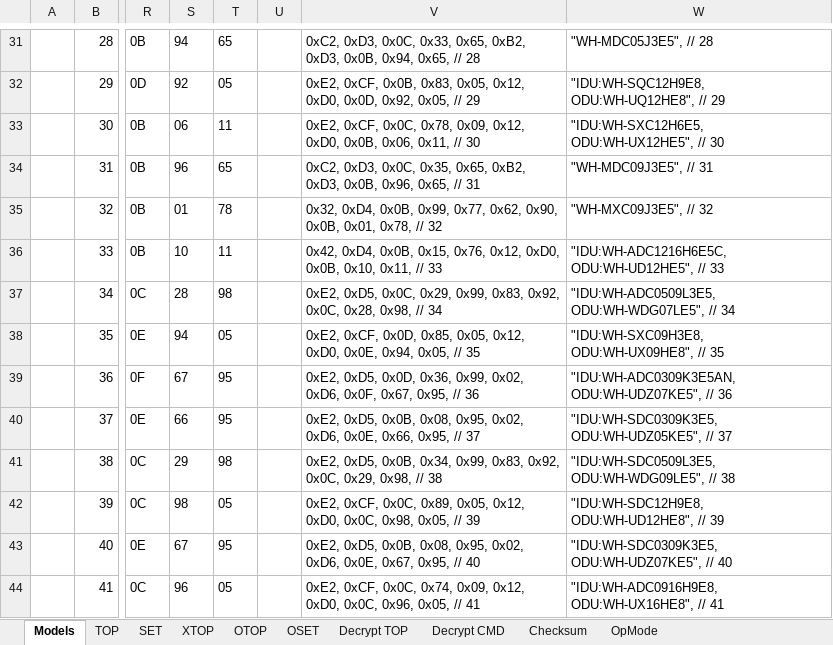
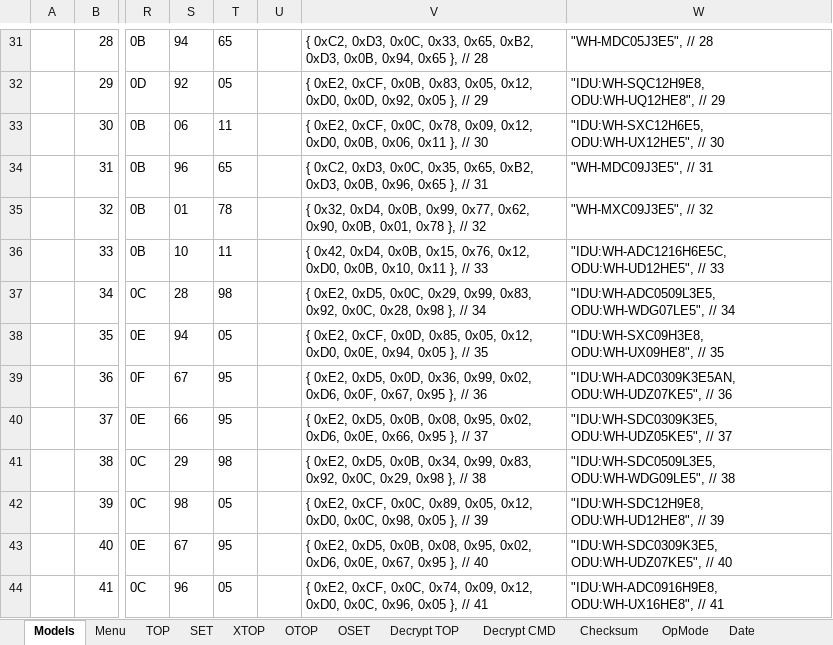
Before and after one commit to psopso/esphome_components, an Excel workbook: prototypes/panasonic_heatpump/heishamon_decode.xlsx, sheet Models, drawn as a sheet; only a part is shown, gaps mark what is left out; values as stored, in another font and other column widths than the file's, no borders; the diff covers the shown part only; the diff names each change by its address in the sheet, - before the commit and + after, or states it on an @@ line.

```diff
--- a/prototypes/panasonic_heatpump/heishamon_decode.xlsx (sheet Models)
+++ b/prototypes/panasonic_heatpump/heishamon_decode.xlsx (sheet Models)
+sheet tab: Menu
+sheet tab: Date
-V31: 0xC2, 0xD3, 0x0C, 0x33, 0x65, 0xB2, 0xD3, 0x0B, 0x94, 0x65, // 28
+V31: { 0xC2, 0xD3, 0x0C, 0x33, 0x65, 0xB2, 0xD3, 0x0B, 0x94, 0x65 }, // 28
-V32: 0xE2, 0xCF, 0x0B, 0x83, 0x05, 0x12, 0xD0, 0x0D, 0x92, 0x05, // 29
+V32: { 0xE2, 0xCF, 0x0B, 0x83, 0x05, 0x12, 0xD0, 0x0D, 0x92, 0x05 }, // 29
-V33: 0xE2, 0xCF, 0x0C, 0x78, 0x09, 0x12, 0xD0, 0x0B, 0x06, 0x11, // 30
+V33: { 0xE2, 0xCF, 0x0C, 0x78, 0x09, 0x12, 0xD0, 0x0B, 0x06, 0x11 }, // 30
-V34: 0xC2, 0xD3, 0x0C, 0x35, 0x65, 0xB2, 0xD3, 0x0B, 0x96, 0x65, // 31
+V34: { 0xC2, 0xD3, 0x0C, 0x35, 0x65, 0xB2, 0xD3, 0x0B, 0x96, 0x65 }, // 31
-V35: 0x32, 0xD4, 0x0B, 0x99, 0x77, 0x62, 0x90, 0x0B, 0x01, 0x78, // 32
+V35: { 0x32, 0xD4, 0x0B, 0x99, 0x77, 0x62, 0x90, 0x0B, 0x01, 0x78 }, // 32
-V36: 0x42, 0xD4, 0x0B, 0x15, 0x76, 0x12, 0xD0, 0x0B, 0x10, 0x11, // 33
+V36: { 0x42, 0xD4, 0x0B, 0x15, 0x76, 0x12, 0xD0, 0x0B, 0x10, 0x11 }, // 33
-V37: 0xE2, 0xD5, 0x0C, 0x29, 0x99, 0x83, 0x92, 0x0C, 0x28, 0x98, // 34
+V37: { 0xE2, 0xD5, 0x0C, 0x29, 0x99, 0x83, 0x92, 0x0C, 0x28, 0x98 }, // 34
-V38: 0xE2, 0xCF, 0x0D, 0x85, 0x05, 0x12, 0xD0, 0x0E, 0x94, 0x05, // 35
+V38: { 0xE2, 0xCF, 0x0D, 0x85, 0x05, 0x12, 0xD0, 0x0E, 0x94, 0x05 }, // 35
-V39: 0xE2, 0xD5, 0x0D, 0x36, 0x99, 0x02, 0xD6, 0x0F, 0x67, 0x95, // 36
+V39: { 0xE2, 0xD5, 0x0D, 0x36, 0x99, 0x02, 0xD6, 0x0F, 0x67, 0x95 }, // 36
-V40: 0xE2, 0xD5, 0x0B, 0x08, 0x95, 0x02, 0xD6, 0x0E, 0x66, 0x95, // 37
+V40: { 0xE2, 0xD5, 0x0B, 0x08, 0x95, 0x02, 0xD6, 0x0E, 0x66, 0x95 }, // 37
-V41: 0xE2, 0xD5, 0x0B, 0x34, 0x99, 0x83, 0x92, 0x0C, 0x29, 0x98, // 38
+V41: { 0xE2, 0xD5, 0x0B, 0x34, 0x99, 0x83, 0x92, 0x0C, 0x29, 0x98 }, // 38
-V42: 0xE2, 0xCF, 0x0C, 0x89, 0x05, 0x12, 0xD0, 0x0C, 0x98, 0x05, // 39
+V42: { 0xE2, 0xCF, 0x0C, 0x89, 0x05, 0x12, 0xD0, 0x0C, 0x98, 0x05 }, // 39
-V43: 0xE2, 0xD5, 0x0B, 0x08, 0x95, 0x02, 0xD6, 0x0E, 0x67, 0x95, // 40
+V43: { 0xE2, 0xD5, 0x0B, 0x08, 0x95, 0x02, 0xD6, 0x0E, 0x67, 0x95 }, // 40
-V44: 0xE2, 0xCF, 0x0C, 0x74, 0x09, 0x12, 0xD0, 0x0C, 0x96, 0x05, // 41
+V44: { 0xE2, 0xCF, 0x0C, 0x74, 0x09, 0x12, 0xD0, 0x0C, 0x96, 0x05 }, // 41
```
Also changed, not shown: 3 added rows and 39 edited cells elsewhere in this sheet, sheet SET, sheet TOP, sheet Decrypt TOP, formulas that keep their value, 58 other files.
